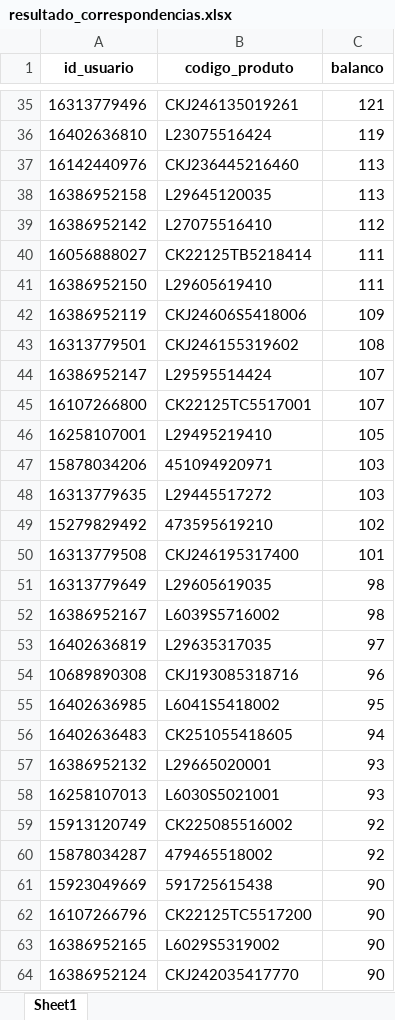
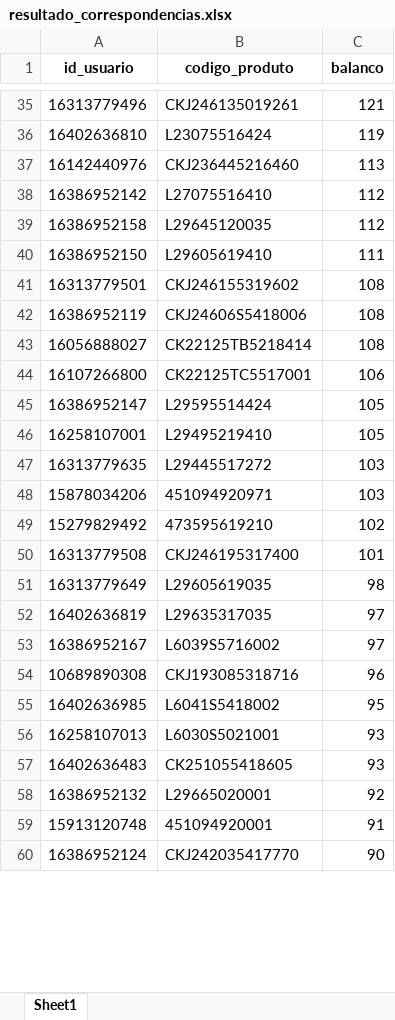
Before and after one commit to V1ctzzzC/marchon, an Excel workbook: resultado_correspondencias.xlsx, sheet Sheet1, drawn as a sheet; only a part is shown, gaps mark what is left out; values as stored, in another font and other column widths than the file's, no borders; removed rows and columns are numbered as before the commit, all else as after; the diff covers the shown part only; the diff names each change by its address in the sheet, - before the commit and + after, or states it on an @@ line.

```diff
--- a/resultado_correspondencias.xlsx (sheet Sheet1)
+++ b/resultado_correspondencias.xlsx (sheet Sheet1)
-row 38: 16386952158 | L29645120035 | 113
-row 40: 16056888027 | CK22125TB5218414 | 111
+row 39: 16386952158 | L29645120035 | 112
-row 42: 16386952119 | CKJ24606S5418006 | 109
-row 44: 16386952147 | L29595514424 | 107
+row 42: 16386952119 | CKJ24606S5418006 | 108
+row 43: 16056888027 | CK22125TB5218414 | 108
-C44 (balanco): 107
+C44 (balanco): 106
+row 45: 16386952147 | L29595514424 | 105
@@ row 47 moved to row 48: 15878034206 @@
-row 52: 16386952167 | L6039S5716002 | 98
+row 53: 16386952167 | L6039S5716002 | 97
-row 56: 16402636483 | CK251055418605 | 94
-row 57: 16386952132 | L29665020001 | 93
-row 59: 15913120749 | CK225085516002 | 92
-row 60: 15878034287 | 479465518002 | 92
@@ row 61 moved to row 62: 15923049669 @@
-row 62: 16107266796 | CK22125TC5517200 | 90
@@ row 63 moved to row 61: 16386952165 @@
+row 57: 16402636483 | CK251055418605 | 93
+row 58: 16386952132 | L29665020001 | 92
+row 59: 15913120748 | 451094920001 | 91
```
Also changed, not shown: 129 added rows, 161 removed rows, 1008 moved rows and 17 edited cells elsewhere in this sheet.
